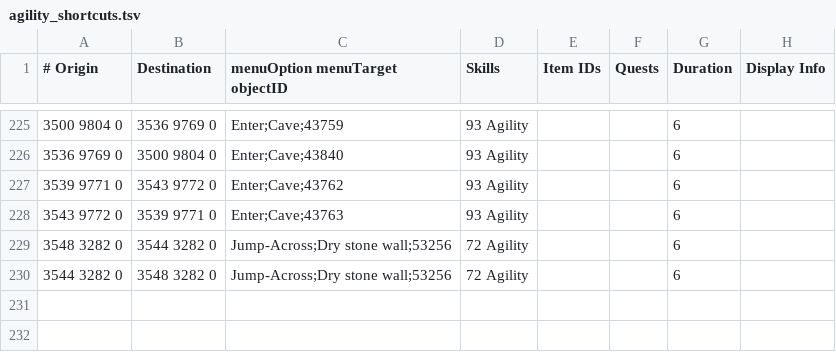
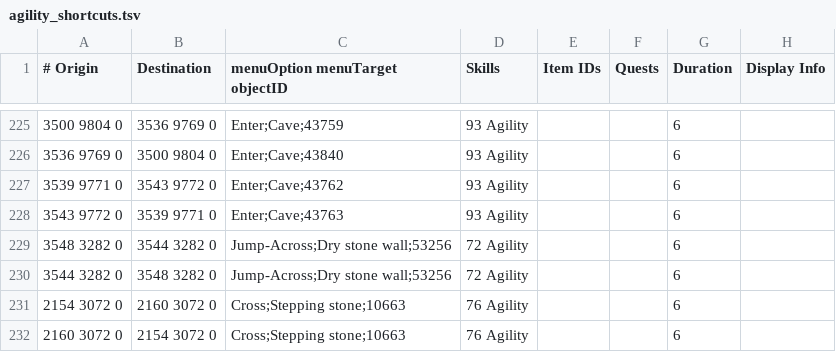
Before and after one commit to NewGenEng/Microbot, a TSV file: runelite-client/src/main/resources/net/runelite/client/plugins/microbot/shortestpath/agility_shortcuts.tsv, drawn as a sheet; only a part is shown, gaps mark what is left out; the diff names each change by its address in the sheet, - before the commit and + after, or states it on an @@ line.

Commit message:
feat: add agility shortcut to island near zulandra

```diff
--- a/runelite-client/src/main/resources/net/runelite/client/plugins/microbot/shortestpath/agility_shortcuts.tsv
+++ b/runelite-client/src/main/resources/net/runelite/client/plugins/microbot/shortestpath/agility_shortcuts.tsv
+row 231: 2154 3072 0 | 2160 3072 0 | Cross;Stepping stone;10663 | 76 Agility |  |  | 6
+row 232: 2160 3072 0 | 2154 3072 0 | Cross;Stepping stone;10663 | 76 Agility |  |  | 6
```
